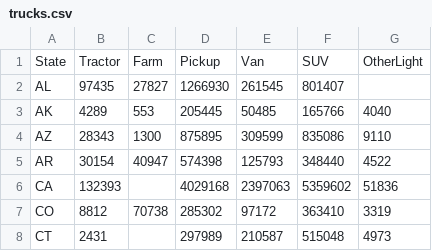
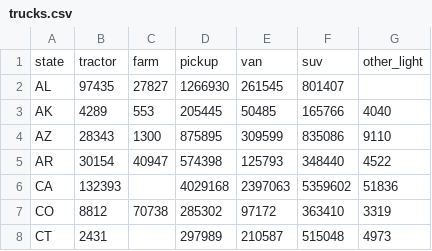
Before and after one commit to samkennerly/TruckVotes, a CSV file: data/2008/trucks.csv, drawn as a sheet; only a part is shown.

```diff
--- a/data/2008/trucks.csv
+++ b/data/2008/trucks.csv
@@ -1,2 +1,2 @@
-State,Tractor,Farm,Pickup,Van,SUV,OtherLight
+state,tractor,farm,pickup,van,suv,other_light
 AL,97435,27827,1266930,261545,801407,
```
Also changed, not shown: data/2008/people.csv, data/2008/votes.csv, 3 other files.
